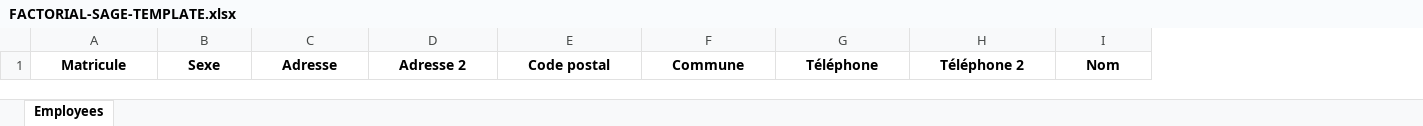
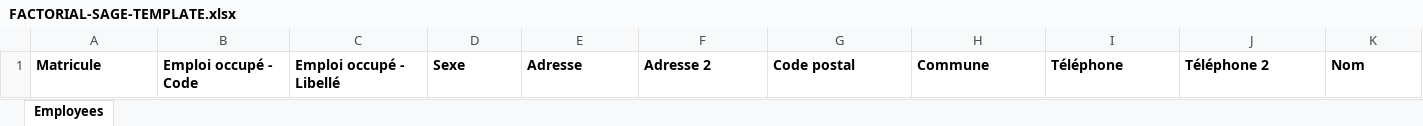
Before and after one commit to BrynQ/public-downloads, an Excel workbook: FACTORIAL-SAGE-TEMPLATE.xlsx, sheet Employees, drawn as a sheet; only a part is shown; values as stored, in another font and other column widths than the file's, no borders; addresses are those after the commit; the diff covers the shown part only; the diff names each change by its address in the sheet, - before the commit and + after, or states it on an @@ line.

```diff
--- a/FACTORIAL-SAGE-TEMPLATE.xlsx (sheet Employees)
+++ b/FACTORIAL-SAGE-TEMPLATE.xlsx (sheet Employees)
+column B, row 1: Emploi occupé - Code
+column C, row 1: Emploi occupé - Libellé
-A1 alignment: center
+A1 alignment: left
-D1:K1 alignment: center
+D1:K1 alignment: left
```
Also changed, not shown: cell formats elsewhere in this sheet.
